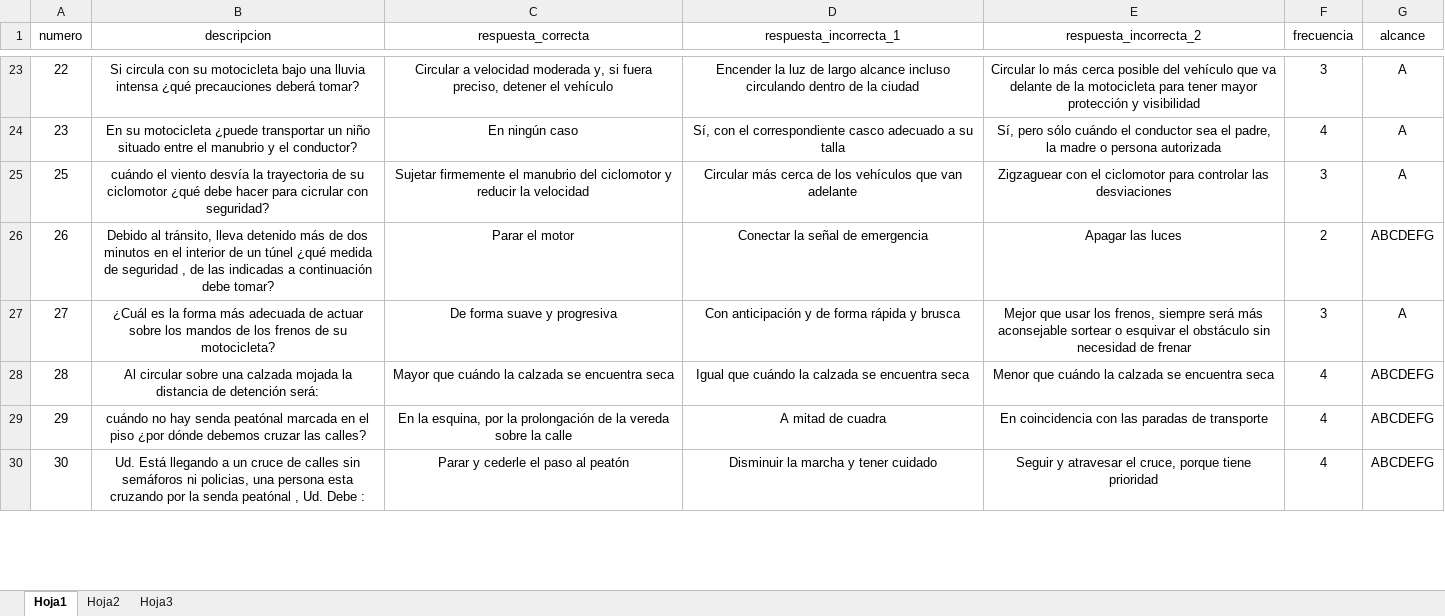
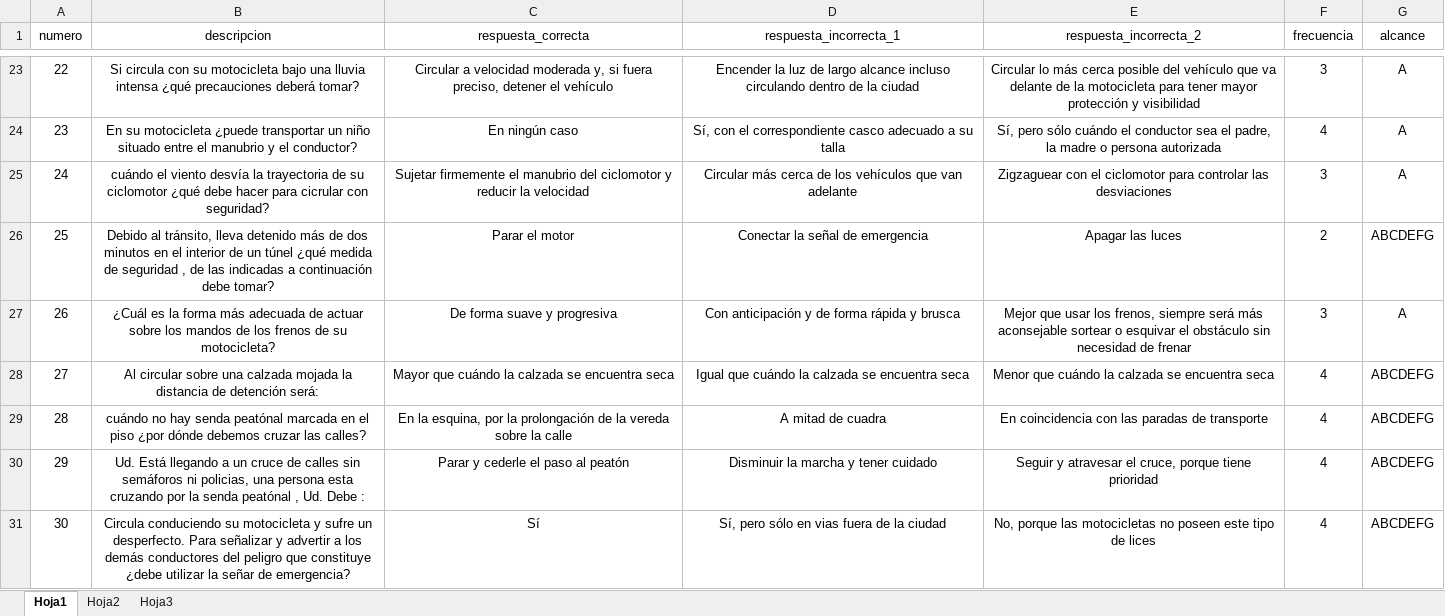
Before and after one commit to inglucasmoreno/examen-conducir-server, an Excel workbook: src/inicializacion/examen.xlsx, sheet Hoja1, drawn as a sheet; only a part is shown, gaps mark what is left out; values as stored, in another font and other column widths than the file's, no borders; conditional formats not drawn; addresses are those after the commit; the diff covers the shown part only; the diff names each change by its address in the sheet, - before the commit and + after, or states it on an @@ line.

Commit message:
Para produccion

```diff
--- a/src/inicializacion/examen.xlsx (sheet Hoja1)
+++ b/src/inicializacion/examen.xlsx (sheet Hoja1)
+row 25: 24 | cuándo el viento desvía la trayectoria de su ciclomotor ¿qué debe hacer para cicrular con seguridad? | Sujetar firmemente el manubrio del ciclomotor y reducir la velocidad | Circular más cerca de los vehículos que van adelante | Zigzaguear con el ciclomotor para controlar las desviaciones | 3 | A
-B26 (descripcion): cuándo el viento desvía la trayectoria de su ciclomotor ¿qué debe hacer para cicrular con seguridad?
+B26 (descripcion): Debido al tránsito, lleva detenido más de dos minutos en el interior de un túnel ¿qué medida de seguridad , de las indicadas a continuación debe tomar?
-C26 (respuesta_correcta): Sujetar firmemente el manubrio del ciclomotor y reducir la velocidad
+C26 (respuesta_correcta): Parar el motor
-D26 (respuesta_incorrecta_1): Circular más cerca de los vehículos que van adelante
+D26 (respuesta_incorrecta_1): Conectar la señal de emergencia
-E26 (respuesta_incorrecta_2): Zigzaguear con el ciclomotor para controlar las desviaciones
+E26 (respuesta_incorrecta_2): Apagar las luces
-F26 (frecuencia): 3
+F26 (frecuencia): 2
-G26 (alcance): A
+G26 (alcance): ABCDEFG
-B27 (descripcion): Debido al tránsito, lleva detenido más de dos minutos en el interior de un túnel ¿qué medida de seguridad , de las indicadas a continuación debe tomar?
+B27 (descripcion): ¿Cuál es la forma más adecuada de actuar sobre los mandos de los frenos de su motocicleta?
-C27 (respuesta_correcta): Parar el motor
+C27 (respuesta_correcta): De forma suave y progresiva
-D27 (respuesta_incorrecta_1): Conectar la señal de emergencia
+D27 (respuesta_incorrecta_1): Con anticipación y de forma rápida y brusca
-E27 (respuesta_incorrecta_2): Apagar las luces
+E27 (respuesta_incorrecta_2): Mejor que usar los frenos, siempre será más aconsejable sortear o esquivar el obstáculo sin necesidad de frenar
-F27 (frecuencia): 2
+F27 (frecuencia): 3
-G27 (alcance): ABCDEFG
+G27 (alcance): A
-B28 (descripcion): ¿Cuál es la forma más adecuada de actuar sobre los mandos de los frenos de su motocicleta?
+B28 (descripcion): Al circular sobre una calzada mojada la distancia de detención será:
-C28 (respuesta_correcta): De forma suave y progresiva
+C28 (respuesta_correcta): Mayor que cuándo la calzada se encuentra seca
-D28 (respuesta_incorrecta_1): Con anticipación y de forma rápida y brusca
+D28 (respuesta_incorrecta_1): Igual que cuándo la calzada se encuentra seca
-E28 (respuesta_incorrecta_2): Mejor que usar los frenos, siempre será más aconsejable sortear o esquivar el obstáculo sin necesidad de frenar
+E28 (respuesta_incorrecta_2): Menor que cuándo la calzada se encuentra seca
-F28 (frecuencia): 3
+F28 (frecuencia): 4
-G28 (alcance): A
+G28 (alcance): ABCDEFG
-B29 (descripcion): Al circular sobre una calzada mojada la distancia de detención será:
+B29 (descripcion): cuándo no hay senda peatónal marcada en el piso ¿por dónde debemos cruzar las calles?
-C29 (respuesta_correcta): Mayor que cuándo la calzada se encuentra seca
+C29 (respuesta_correcta): En la esquina, por la prolongación de la vereda sobre la calle
-D29 (respuesta_incorrecta_1): Igual que cuándo la calzada se encuentra seca
+D29 (respuesta_incorrecta_1): A mitad de cuadra
-E29 (respuesta_incorrecta_2): Menor que cuándo la calzada se encuentra seca
+E29 (respuesta_incorrecta_2): En coincidencia con las paradas de transporte
-B30 (descripcion): cuándo no hay senda peatónal marcada en el piso ¿por dónde debemos cruzar las calles?
+B30 (descripcion): Ud. Está llegando a un cruce de calles sin semáforos ni policias, una persona esta cruzando por la senda peatónal , Ud. Debe :
-C30 (respuesta_correcta): En la esquina, por la prolongación de la vereda sobre la calle
+C30 (respuesta_correcta): Parar y cederle el paso al peatón
-D30 (respuesta_incorrecta_1): A mitad de cuadra
+D30 (respuesta_incorrecta_1): Disminuir la marcha y tener cuidado
-E30 (respuesta_incorrecta_2): En coincidencia con las paradas de transporte
+E30 (respuesta_incorrecta_2): Seguir y atravesar el cruce, porque tiene prioridad
-B31 (descripcion): Ud. Está llegando a un cruce de calles sin semáforos ni policias, una persona esta cruzando por la senda peatónal , Ud. Debe :
+B31 (descripcion): Circula conduciendo su motocicleta y sufre un desperfecto. Para señalizar y advertir a los demás conductores del peligro que constituye ¿debe utilizar la señar de emergencia?
-C31 (respuesta_correcta): Parar y cederle el paso al peatón
+C31 (respuesta_correcta): Sí
-D31 (respuesta_incorrecta_1): Disminuir la marcha y tener cuidado
+D31 (respuesta_incorrecta_1): Sí, pero sólo en vias fuera de la ciudad
-E31 (respuesta_incorrecta_2): Seguir y atravesar el cruce, porque tiene prioridad
+E31 (respuesta_incorrecta_2): No, porque las motocicletas no poseen este tipo de lices
```
Also changed, not shown: 38 added rows, 48 removed rows and 918 edited cells elsewhere in this sheet, 8 other files.
